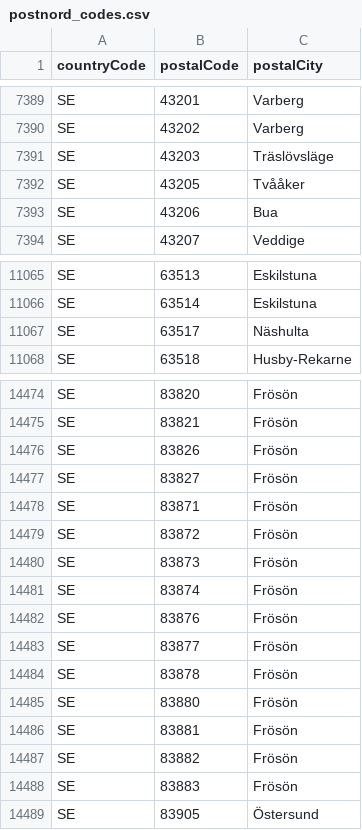
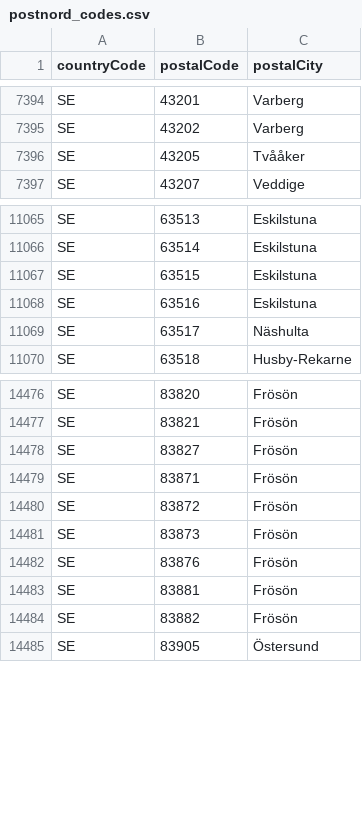
Before and after one commit to civictechsweden/pOSMkod, a CSV file: data/postnord_codes.csv, drawn as a sheet; only a part is shown, gaps mark what is left out; the diff covers the shown part only.

```diff
--- a/data/postnord_codes.csv
+++ b/data/postnord_codes.csv
@@ -7390,5 +7395,3 @@ SE,43201,Varberg
 SE,43202,Varberg
-SE,43203,Träslövsläge
 SE,43205,Tvååker
-SE,43206,Bua
 SE,43207,Veddige
@@ -11066,2 +11066,4 @@ SE,63513,Eskilstuna
 SE,63514,Eskilstuna
+SE,63515,Eskilstuna
+SE,63516,Eskilstuna
 SE,63517,Näshulta
@@ -14475,3 +14477,2 @@ SE,83820,Frösön
 SE,83821,Frösön
-SE,83826,Frösön
 SE,83827,Frösön
@@ -14480,10 +14481,5 @@ SE,83872,Frösön
 SE,83873,Frösön
-SE,83874,Frösön
 SE,83876,Frösön
-SE,83877,Frösön
-SE,83878,Frösön
-SE,83880,Frösön
 SE,83881,Frösön
 SE,83882,Frösön
-SE,83883,Frösön
 SE,83905,Östersund
```
Also changed, not shown: 11 added rows and 9 removed rows elsewhere in this file.
